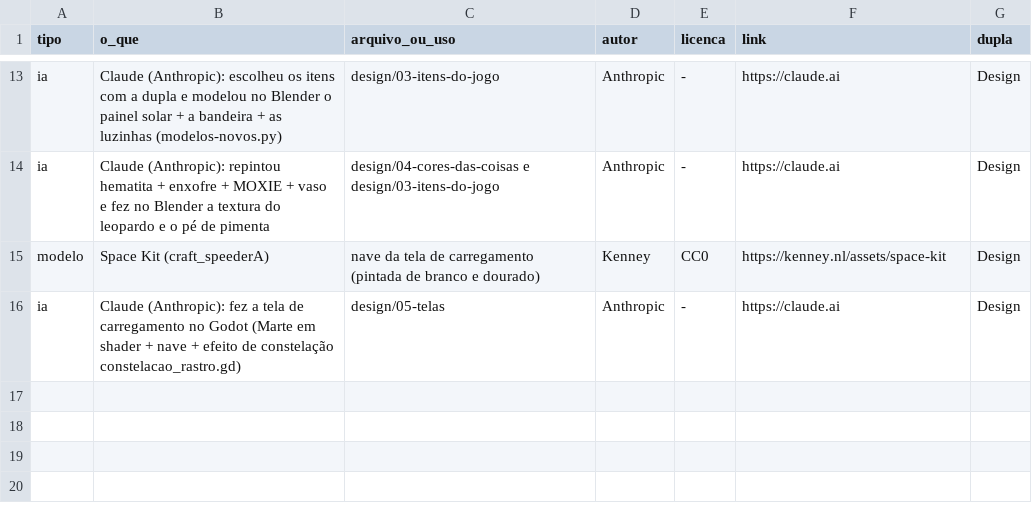
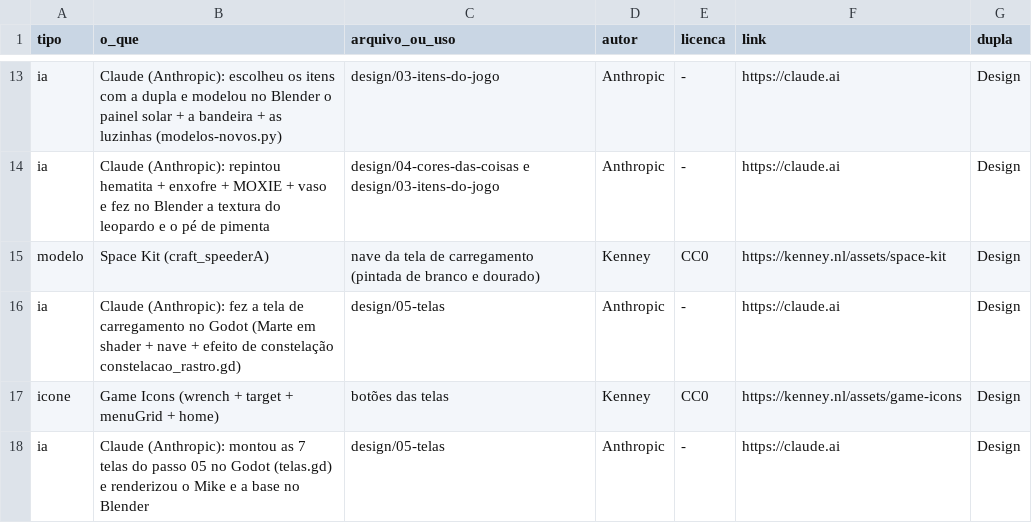
Before and after one commit to Out-Of-Space-Exception/mike-on-mars, a CSV file: creditos.csv, drawn as a sheet; only a part is shown, gaps mark what is left out; the diff names each change by its address in the sheet, - before the commit and + after, or states it on an @@ line.

```diff
--- a/creditos.csv
+++ b/creditos.csv
+row 17: icone | Game Icons (wrench + target + menuGrid + home) | botões das telas | Kenney | CC0 | https://kenney.nl/assets/game-icons | Design
+row 18: ia | Claude (Anthropic): montou as 7 telas do passo 05 no Godot (telas.gd) e renderizou o Mike e a base no Blender | design/05-telas | Anthropic | - | https://claude.ai | Design
```
Also changed, not shown: 18 other files.
